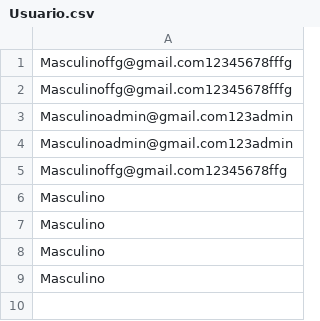
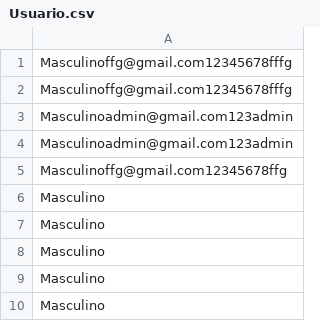
Before and after one commit to JuanSCardenasV01/ProyectoUEB, a CSV file: ProyectoProgrmacion1/datos/Usuario.csv, drawn as a sheet.

```diff
--- a/ProyectoProgrmacion1/datos/Usuario.csv
+++ b/ProyectoProgrmacion1/datos/Usuario.csv
@@ -9 +9,2 @@ Masculino;
 Masculino;
+Masculino;
```
Also changed, not shown: 8 other files.
